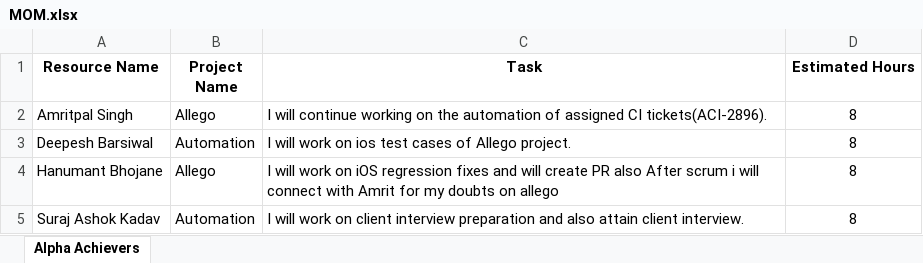
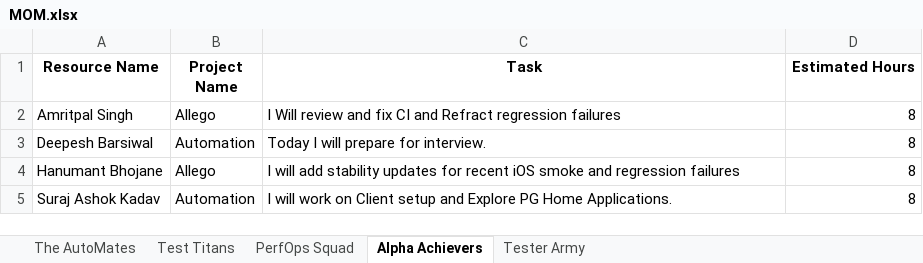
Before and after one commit to raptorsprime/MOM-process, an Excel workbook: MomStatusFile/MOM.xlsx, sheet Alpha Achievers, drawn as a sheet; values as stored, in another font and other column widths than the file's, no borders; table styles not drawn; the diff names each change by its address in the sheet, - before the commit and + after, or states it on an @@ line.

```diff
--- a/MomStatusFile/MOM.xlsx (sheet Alpha Achievers)
+++ b/MomStatusFile/MOM.xlsx (sheet Alpha Achievers)
+sheet tab: The AutoMates
+sheet tab: Test Titans
+sheet tab: PerfOps Squad
+sheet tab: Tester Army
-C2 (Task): I will continue working on the automation of assigned CI tickets(ACI-2896).
+C2 (Task): I Will review and fix CI and Refract regression failures
-D2:D5 alignment: center
+D2:D5 alignment: right
-C3 (Task): I will work on ios test cases of Allego project.
+C3 (Task): Today I will prepare for interview.
-C4 (Task): I will work on iOS regression fixes and will create PR also After scrum i will connect with Amrit for my doubts on allego
+C4 (Task): I will add stability updates for recent iOS smoke and regression failures
-C5 (Task): …work on client interview preparation and also attain client interview.
+C5 (Task): …work on Client setup and Explore PG Home Applications.
```
Also changed, not shown: 6 other files.
